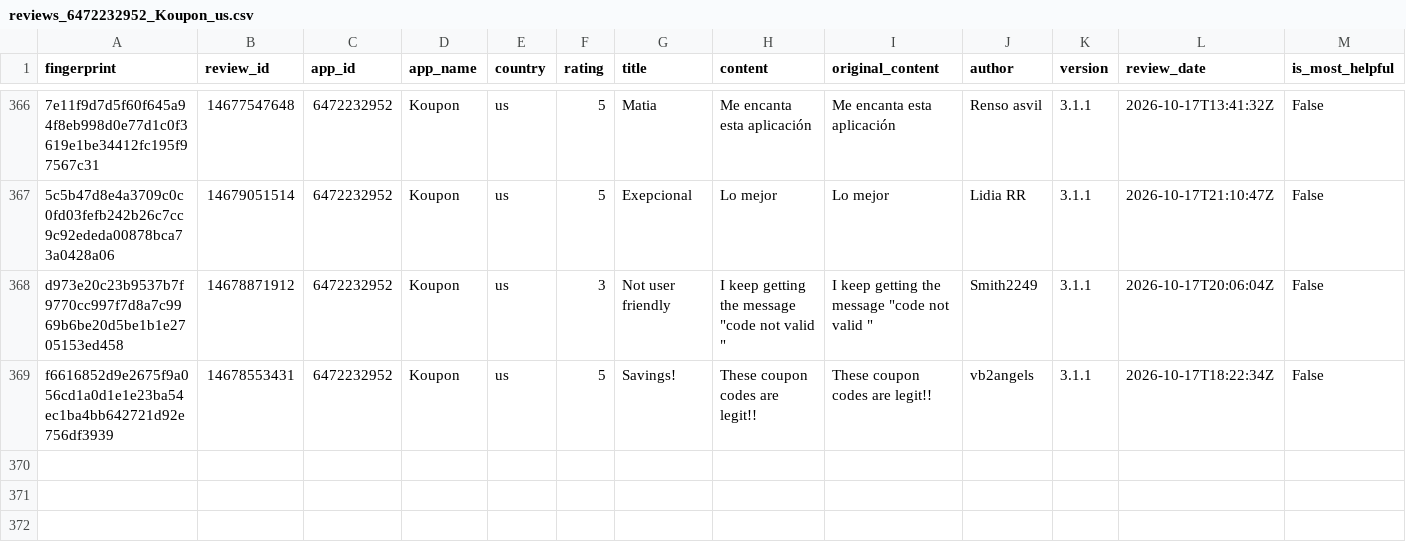
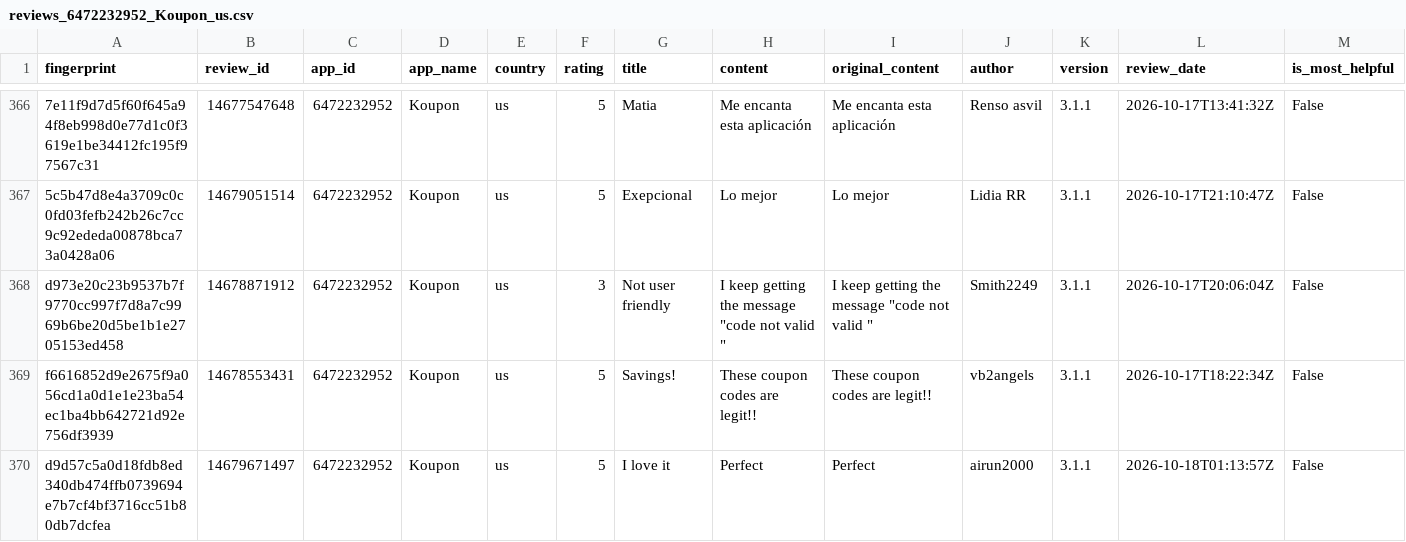
Before and after one commit to pickmiu/appstore-public-data, a CSV file: data/reviews_6472232952_Koupon_us.csv, drawn as a sheet; only a part is shown, gaps mark what is left out; rows hold the shown columns only; the diff names each change by its address in the sheet, - before the commit and + after, or states it on an @@ line.

```diff
--- a/data/reviews_6472232952_Koupon_us.csv
+++ b/data/reviews_6472232952_Koupon_us.csv
+row 370: d9d57c5a0d18fdb8ed340db474ffb0739694e7b7cf4bf3716cc51b80db7dcfea | 14679671497 | 6472232952 | Koupon | us | 5 | I love it | Perfect | Perfect | airun2000 | 3.1.1 | 2026-10-18T01:13:57Z | False
```
Also changed, not shown: data/reviews_6743828427_蚂蚁阿福_cn.csv, data/reviews_6794501026_Grok_Bot_us.csv, 6 other files.
